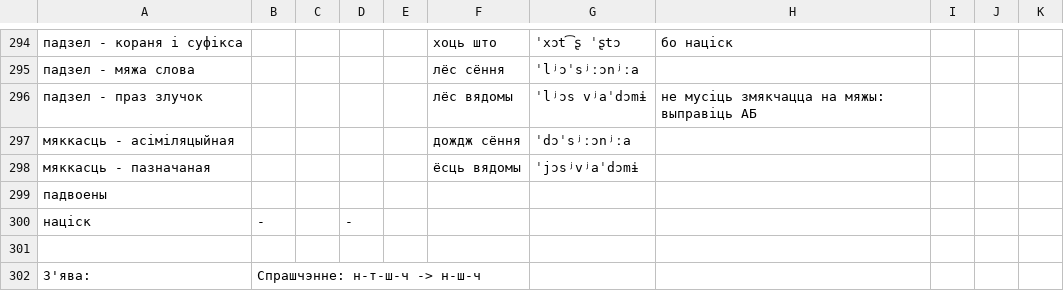
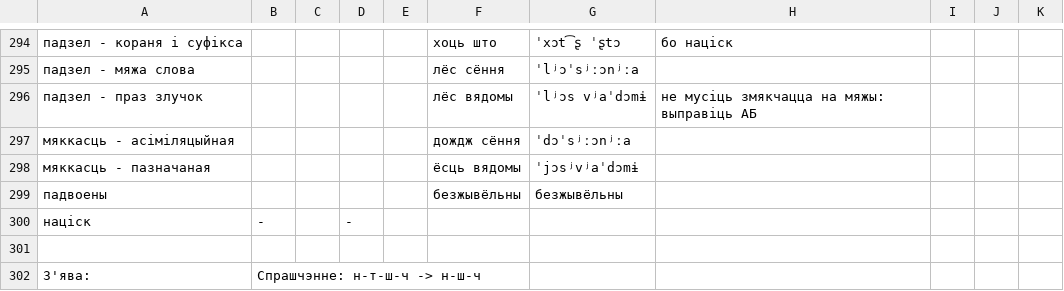
Before and after one commit to Belarus/BelG2P, a TSV file: src/Sprascennie.tsv, drawn as a sheet; only a part is shown, gaps mark what is left out; the diff names each change by its address in the sheet, - before the commit and + after, or states it on an @@ line.

```diff
--- a/src/Sprascennie.tsv
+++ b/src/Sprascennie.tsv
-F299: (empty)
+F299: безжывёльны
-G299: (empty)
+G299: безжывёльны
```
Also changed, not shown: src/BilabijalnyV.tsv, src/Miakkasc.tsv, 9 other files.
